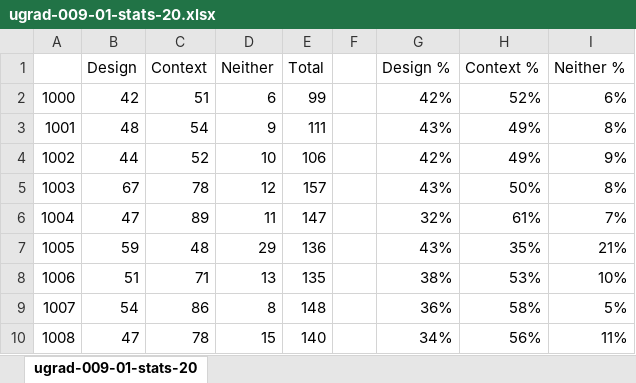
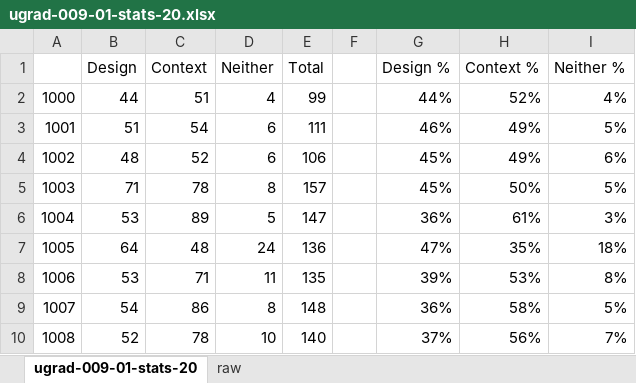
Before and after one commit to Destiny-02/P4P, an Excel workbook: results/ugrad-009-01/ugrad-009-01-stats-20.xlsx, sheet ugrad-009-01-stats-20, drawn as a sheet; only a part is shown; values as stored, in another font and other column widths than the file's, no borders; charts and pictures not drawn; the diff covers the shown part only; the diff names each change by its address in the sheet, - before the commit and + after, or states it on an @@ line.

```diff
--- a/results/ugrad-009-01/ugrad-009-01-stats-20.xlsx (sheet ugrad-009-01-stats-20)
+++ b/results/ugrad-009-01/ugrad-009-01-stats-20.xlsx (sheet ugrad-009-01-stats-20)
+sheet tab: raw
-B2 (Design): 42
+B2 (Design): 44
-D2 (Neither): 6
+D2 (Neither): 4
-G2 (Design %): 42%
+G2 (Design %): 44%
-I2 (Neither %): 6%
+I2 (Neither %): 4%
-B3 (Design): 48
+B3 (Design): 51
-D3 (Neither): 9
+D3 (Neither): 6
-G3 (Design %): 43%
+G3 (Design %): 46%
-I3 (Neither %): 8%
+I3 (Neither %): 5%
-B4 (Design): 44
+B4 (Design): 48
-D4 (Neither): 10
+D4 (Neither): 6
-G4 (Design %): 42%
+G4 (Design %): 45%
-I4 (Neither %): 9%
+I4 (Neither %): 6%
-B5 (Design): 67
+B5 (Design): 71
-D5 (Neither): 12
+D5 (Neither): 8
-G5 (Design %): 43%
+G5 (Design %): 45%
-I5 (Neither %): 8%
+I5 (Neither %): 5%
-B6 (Design): 47
+B6 (Design): 53
-D6 (Neither): 11
+D6 (Neither): 5
-G6 (Design %): 32%
+G6 (Design %): 36%
-I6 (Neither %): 7%
+I6 (Neither %): 3%
-B7 (Design): 59
+B7 (Design): 64
-D7 (Neither): 29
+D7 (Neither): 24
-G7 (Design %): 43%
+G7 (Design %): 47%
-I7 (Neither %): 21%
+I7 (Neither %): 18%
-B8 (Design): 51
+B8 (Design): 53
-D8 (Neither): 13
+D8 (Neither): 11
-G8 (Design %): 38%
+G8 (Design %): 39%
-I8 (Neither %): 10%
+I8 (Neither %): 8%
-B10 (Design): 47
+B10 (Design): 52
-D10 (Neither): 15
+D10 (Neither): 10
-G10 (Design %): 34%
+G10 (Design %): 37%
-I10 (Neither %): 11%
+I10 (Neither %): 7%
```
Also changed, not shown: 48 edited cells elsewhere in this sheet, formulas that keep their value, charts or pictures, results/ugrad-009-01/ugrad-009-01-ml-10-20.xlsx, results/ugrad-009-01/ugrad-009-01-vocab-20.xlsx, 28 other files.
